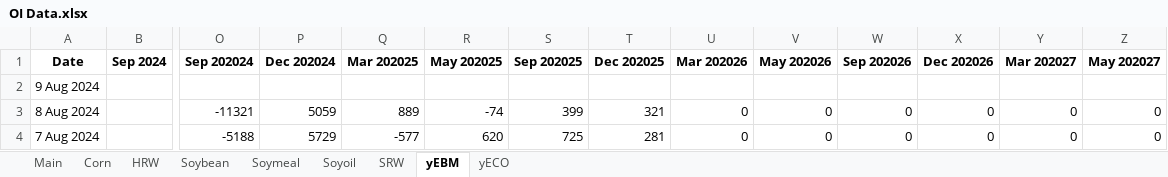
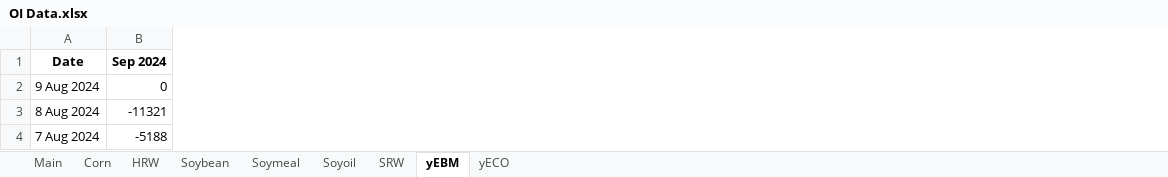
Before and after one commit to anmol201212/TacticalQuant, an Excel workbook: OI/OI Data.xlsx, sheet yEBM, drawn as a sheet; only a part is shown, gaps mark what is left out; values as stored, in another font and other column widths than the file's, no borders; the diff covers the shown part only; the diff names each change by its address in the sheet, - before the commit and + after, or states it on an @@ line.

```diff
--- a/OI/OI Data.xlsx (sheet yEBM)
+++ b/OI/OI Data.xlsx (sheet yEBM)
-column O (Sep 202024), rows 3-4: -11321 | -5188
-column P (Dec 202024), rows 3-4: 5059 | 5729
-column Q (Mar 202025), rows 3-4: 889 | -577
-column R (May 202025), rows 3-4: -74 | 620
-column S (Sep 202025), rows 3-4: 399 | 725
-column T (Dec 202025), rows 3-4: 321 | 281
-column U (Mar 202026), rows 3-4: 0 | 0
-column V (May 202026), rows 3-4: 0 | 0
-column W (Sep 202026), rows 3-4: 0 | 0
-column X (Dec 202026), rows 3-4: 0 | 0
-column Y (Mar 202027), rows 3-4: 0 | 0
-column Z (May 202027), rows 3-4: 0 | 0
-B2 (Sep 2024): (empty)
+B2 (Sep 2024): 0
-B3 (Sep 2024): (empty)
+B3 (Sep 2024): -11321
-B4 (Sep 2024): (empty)
+B4 (Sep 2024): -5188
```
Also changed, not shown: 62 edited cells elsewhere in this sheet, sheet Main, sheet Corn, sheet Soymeal, sheet Soybean, sheet Soyoil, sheet SRW, 1 more sheet, 9 other files.
